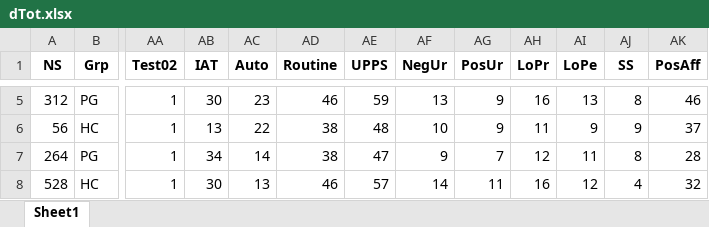
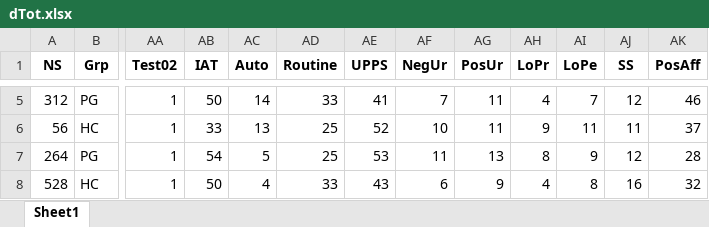
Before and after one commit to FWyckmans/OnlineVGstudy, an Excel workbook: Data/ProcessedData/dTot.xlsx, sheet Sheet1, drawn as a sheet; only a part is shown, gaps mark what is left out; values as stored, in another font and other column widths than the file's, no borders; the diff covers the shown part only; the diff names each change by its address in the sheet, - before the commit and + after, or states it on an @@ line.

```diff
--- a/Data/ProcessedData/dTot.xlsx (sheet Sheet1)
+++ b/Data/ProcessedData/dTot.xlsx (sheet Sheet1)
-AB5 (IAT): 30
+AB5 (IAT): 50
-AC5 (Auto): 23
+AC5 (Auto): 14
-AD5 (Routine): 46
+AD5 (Routine): 33
-AE5 (UPPS): 59
+AE5 (UPPS): 41
-AF5 (NegUr): 13
+AF5 (NegUr): 7
-AG5:AG6 (PosUr): 9
+AG5:AG6 (PosUr): 11
-AH5 (LoPr): 16
+AH5 (LoPr): 4
-AI5 (LoPe): 13
+AI5 (LoPe): 7
-AJ5 (SS): 8
+AJ5 (SS): 12
-AB6 (IAT): 13
+AB6 (IAT): 33
-AC6 (Auto): 22
+AC6 (Auto): 13
-AD6:AD7 (Routine): 38
+AD6:AD7 (Routine): 25
-AE6 (UPPS): 48
+AE6 (UPPS): 52
-AH6 (LoPr): 11
+AH6 (LoPr): 9
-AI6 (LoPe): 9
+AI6 (LoPe): 11
-AJ6 (SS): 9
+AJ6 (SS): 11
-AB7 (IAT): 34
+AB7 (IAT): 54
-AC7 (Auto): 14
+AC7 (Auto): 5
-AE7 (UPPS): 47
+AE7 (UPPS): 53
-AF7 (NegUr): 9
+AF7 (NegUr): 11
-AG7 (PosUr): 7
+AG7 (PosUr): 13
-AH7 (LoPr): 12
+AH7 (LoPr): 8
-AI7 (LoPe): 11
+AI7 (LoPe): 9
-AJ7 (SS): 8
+AJ7 (SS): 12
-AB8 (IAT): 30
+AB8 (IAT): 50
-AC8 (Auto): 13
+AC8 (Auto): 4
-AD8 (Routine): 46
+AD8 (Routine): 33
-AE8 (UPPS): 57
+AE8 (UPPS): 43
-AF8 (NegUr): 14
+AF8 (NegUr): 6
-AG8 (PosUr): 11
+AG8 (PosUr): 9
-AH8 (LoPr): 16
+AH8 (LoPr): 4
-AI8 (LoPe): 12
+AI8 (LoPe): 8
-AJ8 (SS): 4
+AJ8 (SS): 16
```
Also changed, not shown: 1517 edited cells elsewhere in this sheet, 3 other files.
